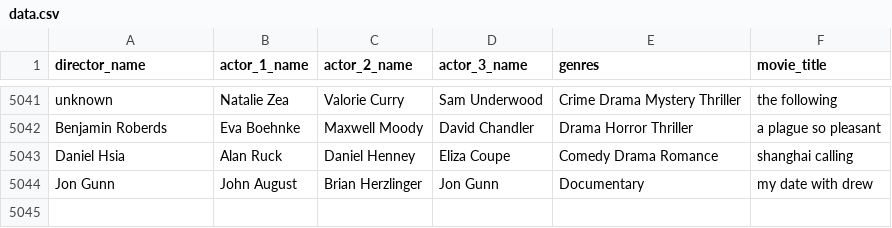
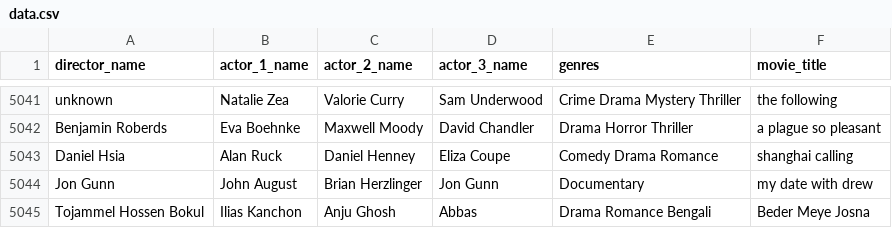
Before and after one commit to ankandas-git/Movie-Recommendation-System-Project, a CSV file: datasets/data.csv, drawn as a sheet; only a part is shown, gaps mark what is left out; the diff names each change by its address in the sheet, - before the commit and + after, or states it on an @@ line.

```diff
--- a/datasets/data.csv
+++ b/datasets/data.csv
+row 5045: Tojammel Hossen Bokul | Ilias Kanchon | Anju Ghosh | Abbas | Drama Romance Bengali | Beder Meye Josna
```
Also changed, not shown: datasets/final_data.csv, main_data.csv, 4 other files.
